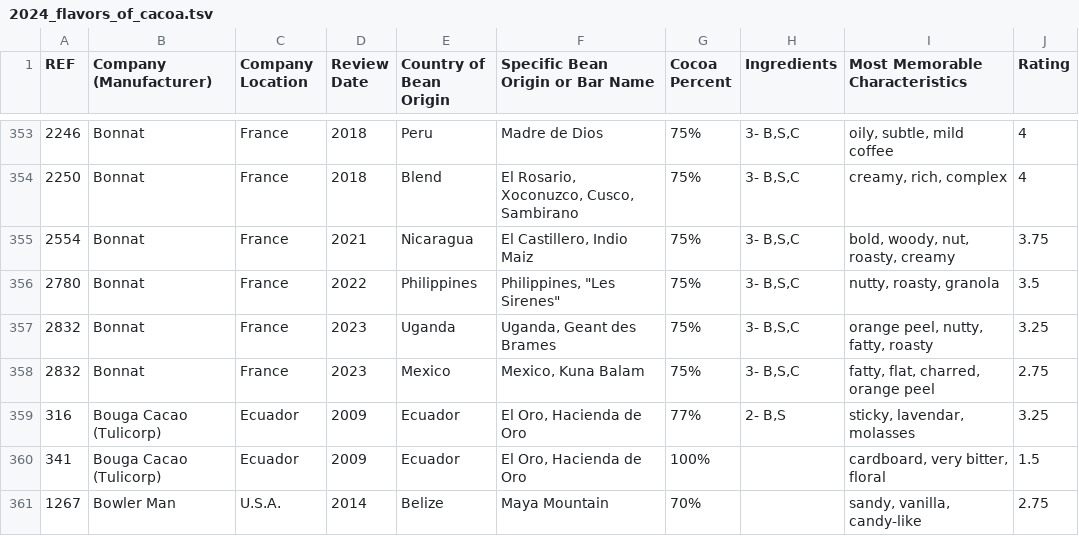
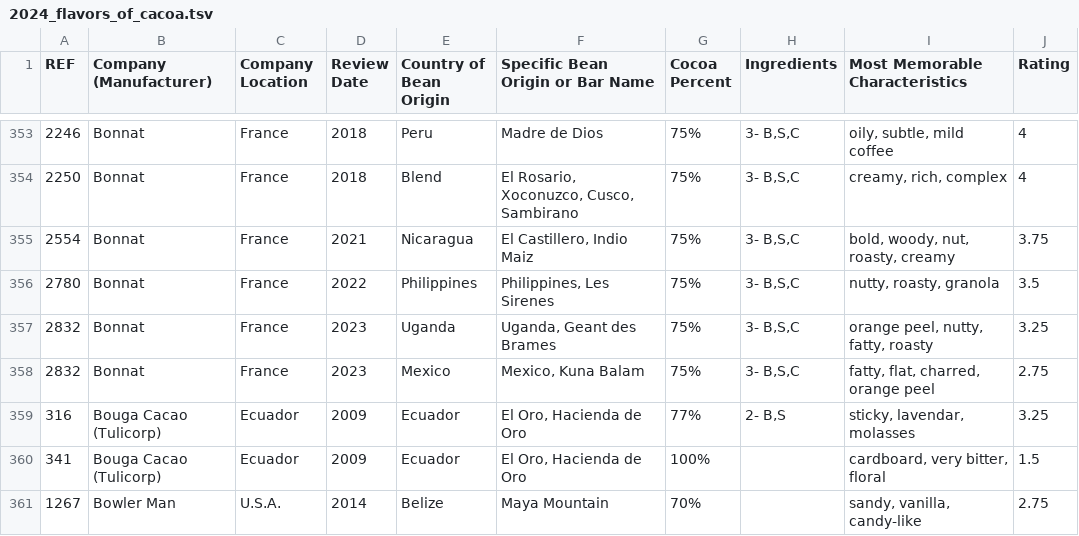
Before and after one commit to yognasri/mcis6273_s25_datamining, a TSV file: hw0/data/2024_flavors_of_cacoa.tsv, drawn as a sheet; only a part is shown, gaps mark what is left out.

Commit message:
Update 2024_flavors_of_cacoa.tsv

```diff
--- a/hw0/data/2024_flavors_of_cacoa.tsv
+++ b/hw0/data/2024_flavors_of_cacoa.tsv
@@ -355,3 +355,3 @@ REF	Company (Manufacturer)	Company Location	Review Date	Country of Bean Origin	S
 2554	Bonnat	France	2021	Nicaragua	El Castillero, Indio Maiz	75%	3- B,S,C	bold, woody, nut, roasty, creamy	3.75
-2780	Bonnat	France	2022	Philippines	Philippines, "Les Sirenes"	75%	3- B,S,C	nutty, roasty, granola	3.5
+2780	Bonnat	France	2022	Philippines	Philippines, Les Sirenes	75%	3- B,S,C	nutty, roasty, granola	3.5
 2832	Bonnat	France	2023	Uganda	Uganda, Geant des Brames	75%	3- B,S,C	orange peel, nutty, fatty, roasty	3.25
```
